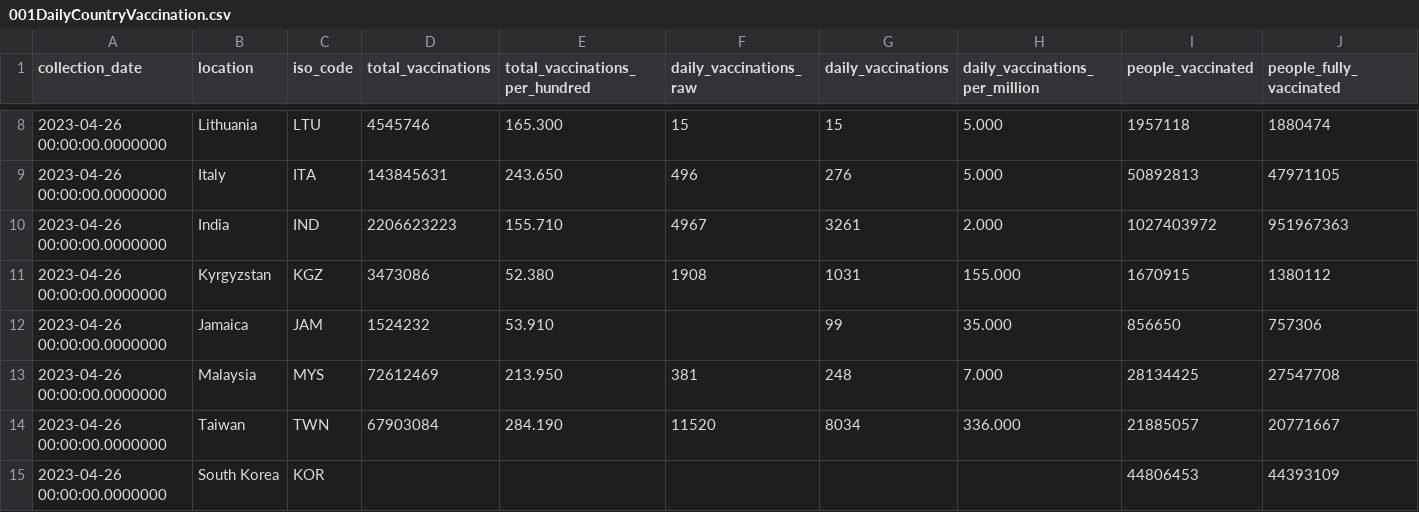
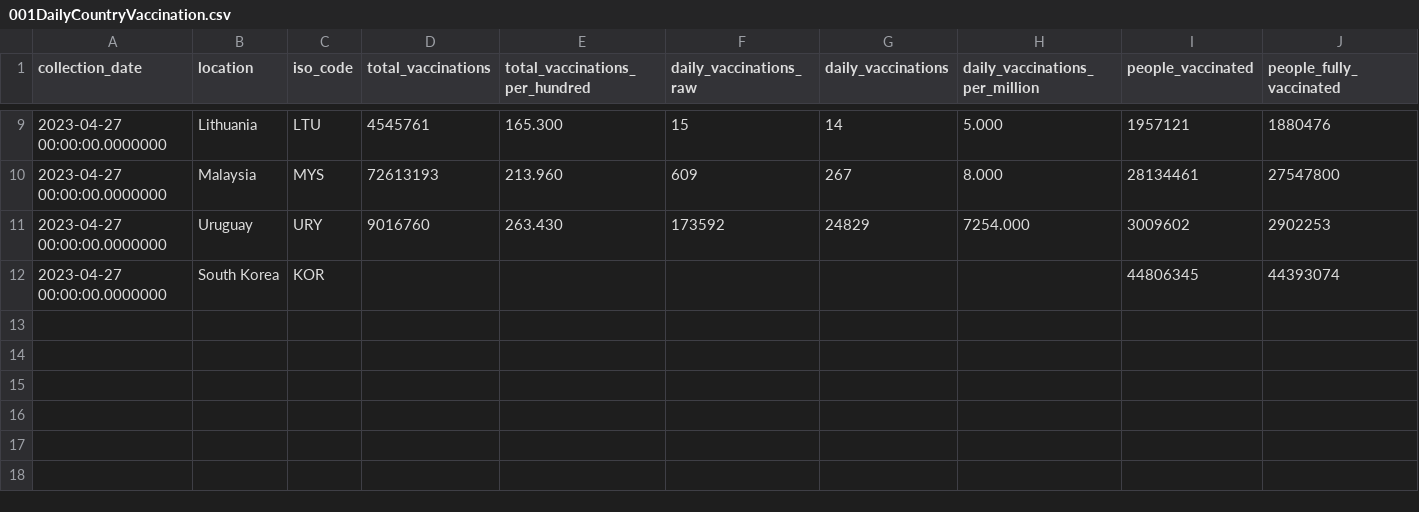
Before and after one commit to dkeeshin/covid19datavault, a CSV file: data/001Daily/001DailyCountryVaccination.csv, drawn as a sheet; only a part is shown, gaps mark what is left out; removed rows and columns are numbered as before the commit, all else as after; rows hold the shown columns only; the diff covers the shown part only; the diff names each change by its address in the sheet, - before the commit and + after, or states it on an @@ line.

```diff
--- a/data/001Daily/001DailyCountryVaccination.csv
+++ b/data/001Daily/001DailyCountryVaccination.csv
-A9 (collection_date): 2023-04-26 00:00:00.0000000
+A9 (collection_date): 2023-04-27 00:00:00.0000000
-D9 (total_vaccinations): 4545746
+D9 (total_vaccinations): 4545761
-G9 (daily_vaccinations): 15
+G9 (daily_vaccinations): 14
-I9 (people_vaccinated): 1957118
+I9 (people_vaccinated): 1957121
-J9 (people_fully_vaccinated): 1880474
+J9 (people_fully_vaccinated): 1880476
-row 9: 2023-04-26 00:00:00.0000000 | Italy | ITA | 143845631 | 243.650 | 496 | 276 | 5.000 | 50892813 | 47971105
-row 10: 2023-04-26 00:00:00.0000000 | India | IND | 2206623223 | 155.710 | 4967 | 3261 | 2.000 | 1027403972 | 951967363
-row 11: 2023-04-26 00:00:00.0000000 | Kyrgyzstan | KGZ | 3473086 | 52.380 | 1908 | 1031 | 155.000 | 1670915 | 1380112
-row 12: 2023-04-26 00:00:00.0000000 | Jamaica | JAM | 1524232 | 53.910 |  | 99 | 35.000 | 856650 | 757306
-A10 (collection_date): 2023-04-26 00:00:00.0000000
+A10 (collection_date): 2023-04-27 00:00:00.0000000
-D10 (total_vaccinations): 72612469
+D10 (total_vaccinations): 72613193
-E10 (total_vaccinations_per_hundred): 213.950
+E10 (total_vaccinations_per_hundred): 213.960
-F10 (daily_vaccinations_raw): 381
+F10 (daily_vaccinations_raw): 609
-G10 (daily_vaccinations): 248
+G10 (daily_vaccinations): 267
-H10 (daily_vaccinations_per_million): 7.000
+H10 (daily_vaccinations_per_million): 8.000
-I10 (people_vaccinated): 28134425
+I10 (people_vaccinated): 28134461
-J10 (people_fully_vaccinated): 27547708
+J10 (people_fully_vaccinated): 27547800
-row 14: 2023-04-26 00:00:00.0000000 | Taiwan | TWN | 67903084 | 284.190 | 11520 | 8034 | 336.000 | 21885057 | 20771667
+row 11: 2023-04-27 00:00:00.0000000 | Uruguay | URY | 9016760 | 263.430 | 173592 | 24829 | 7254.000 | 3009602 | 2902253
-A12 (collection_date): 2023-04-26 00:00:00.0000000
+A12 (collection_date): 2023-04-27 00:00:00.0000000
-I12 (people_vaccinated): 44806453
+I12 (people_vaccinated): 44806345
-J12 (people_fully_vaccinated): 44393109
+J12 (people_fully_vaccinated): 44393074
```
Also changed, not shown: 4 added rows, 3 removed rows and 22 edited cells elsewhere in this file, data/001Daily/001DailyUSCounTY.csv, data/002HistoryToDate/003MonthlyCountry/003MonthlyCountry202304.csv, 2 other files.
